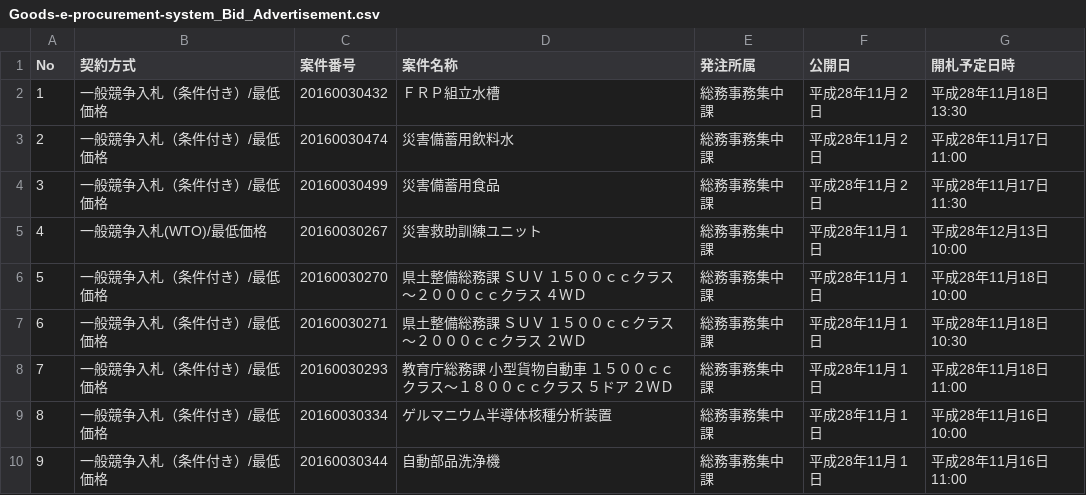
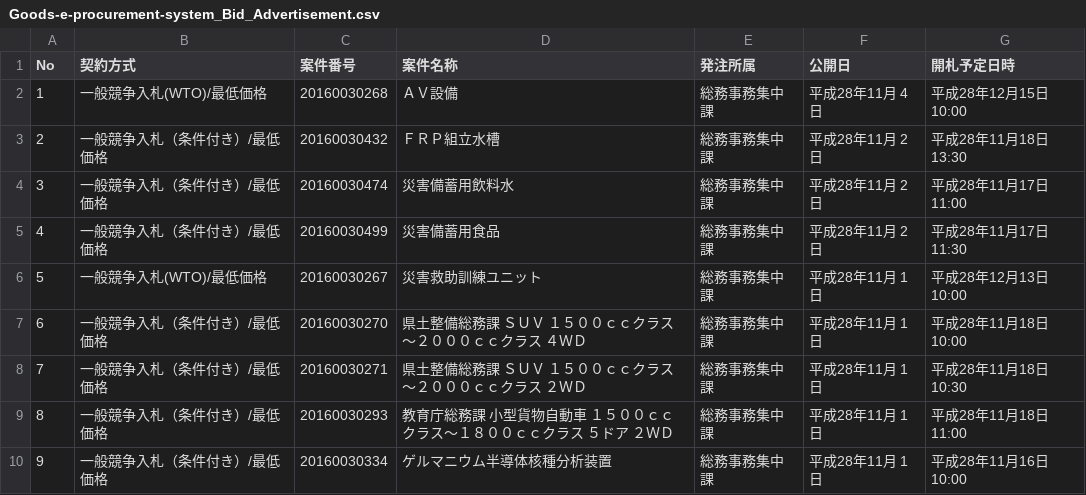
Before and after one commit to wakayama-pref-org/Goods-e-procurement-system_Bid_Advertisement, a CSV file: CSV/Goods-e-procurement-system_Bid_Advertisement.csv, drawn as a sheet; only a part is shown; the shorter side is filled out with more unchanged rows; addresses are those after the commit; the diff names each change by its address in the sheet, - before the commit and + after, or states it on an @@ line.

```diff
--- a/CSV/Goods-e-procurement-system_Bid_Advertisement.csv
+++ b/CSV/Goods-e-procurement-system_Bid_Advertisement.csv
+row 2: 1 | 一般競争入札(WTO)/最低価格 | 20160030268 | ＡＶ設備 | 総務事務集中課 | 平成28年11月 4日 | 平成28年12月15日 10:00
@@ column A (No) renumbered from row 3 down @@
```
Also changed, not shown: 1 other file.
